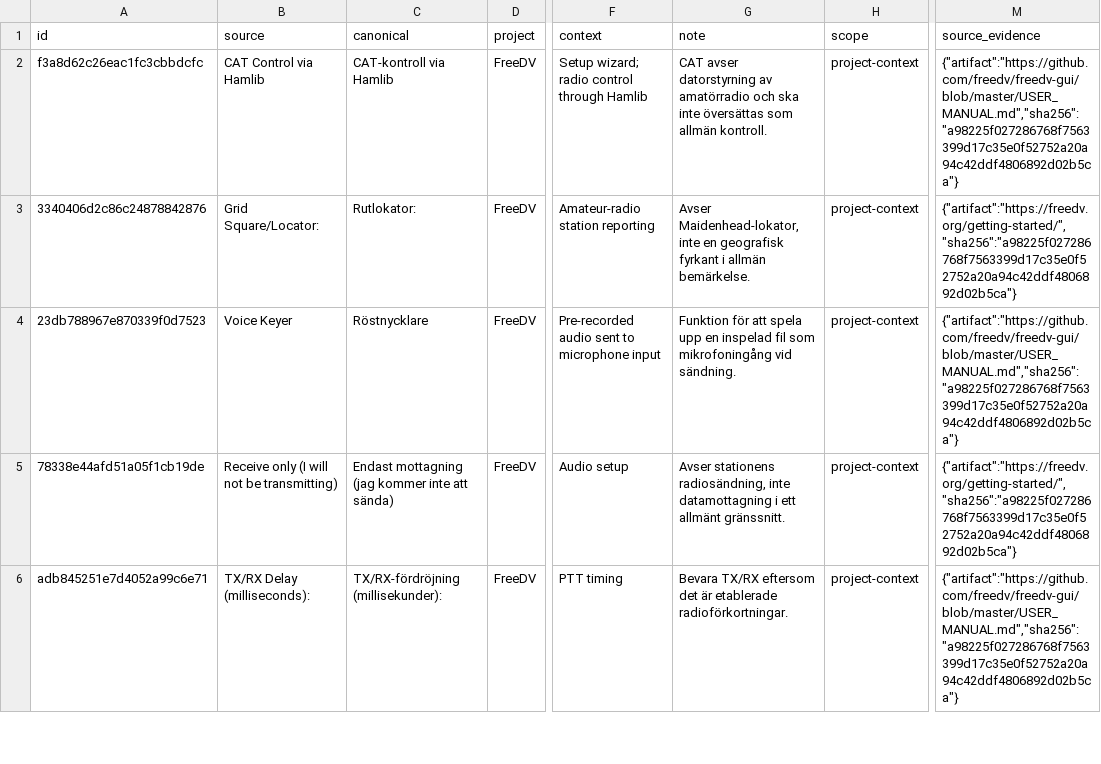
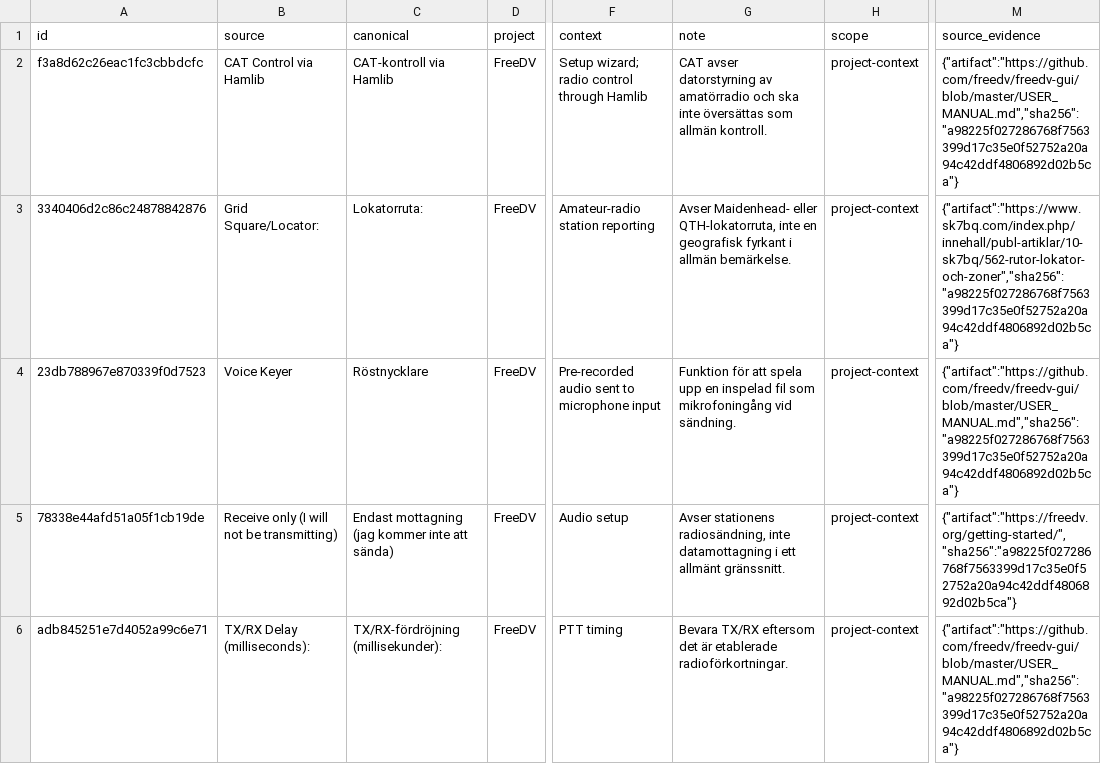
Before and after one commit to yeager/swedish-foss-terminology, a CSV file: reviewed/glossaries/freedv.csv, drawn as a sheet; only a part is shown, gaps mark what is left out; the diff names each change by its address in the sheet, - before the commit and + after, or states it on an @@ line.

```diff
--- a/reviewed/glossaries/freedv.csv
+++ b/reviewed/glossaries/freedv.csv
-C3 (canonical): Rutlokator:
+C3 (canonical): Lokatorruta:
-G3 (note): Avser Maidenhead-lokator, inte en…
+G3 (note): Avser Maidenhead- eller QTH-lokatorruta, inte en…
-M3 (source_evidence): {"artifact":"https://freedv.org/getting-started/","sha256":"a98225f027286768f7563399d17c35e0f52752a20a94c42ddf4806892d02b5ca"}
+M3 (source_evidence): {"artifact":"https://www.sk7bq.com/index.php/innehall/publ-artiklar/10-sk7bq/562-rutor-lokator-och-zoner","sha256":"a98225f027286768f7563399d17c35e0f52752a20a94c42ddf4806892d02b5ca"}
```
Also changed, not shown: 2 other files.
